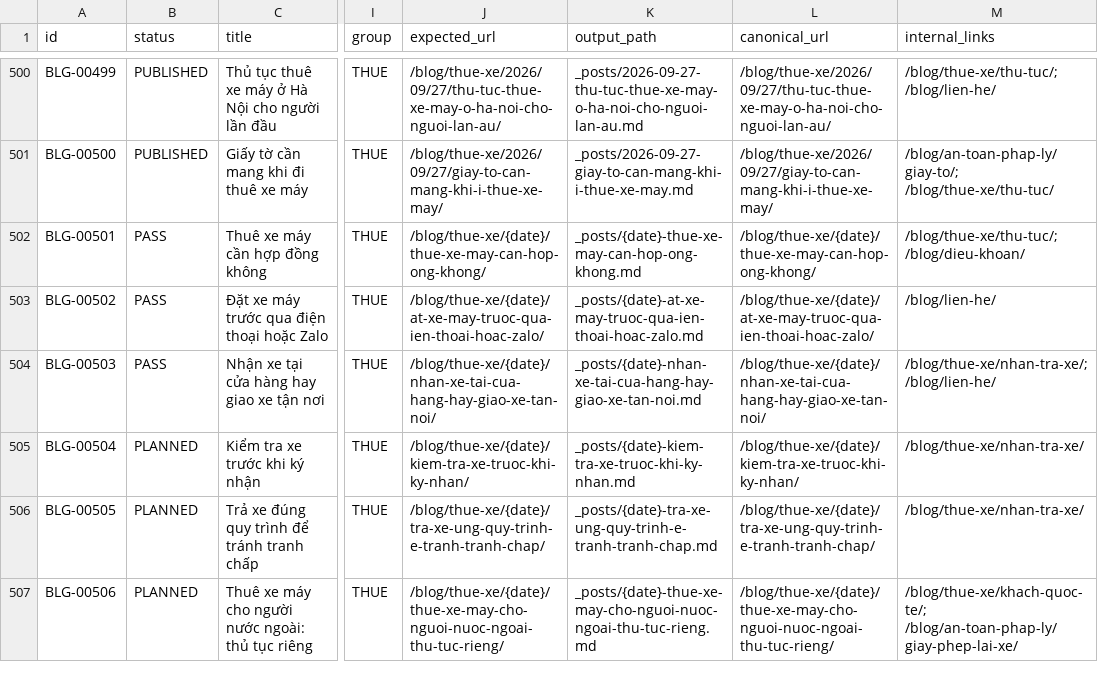
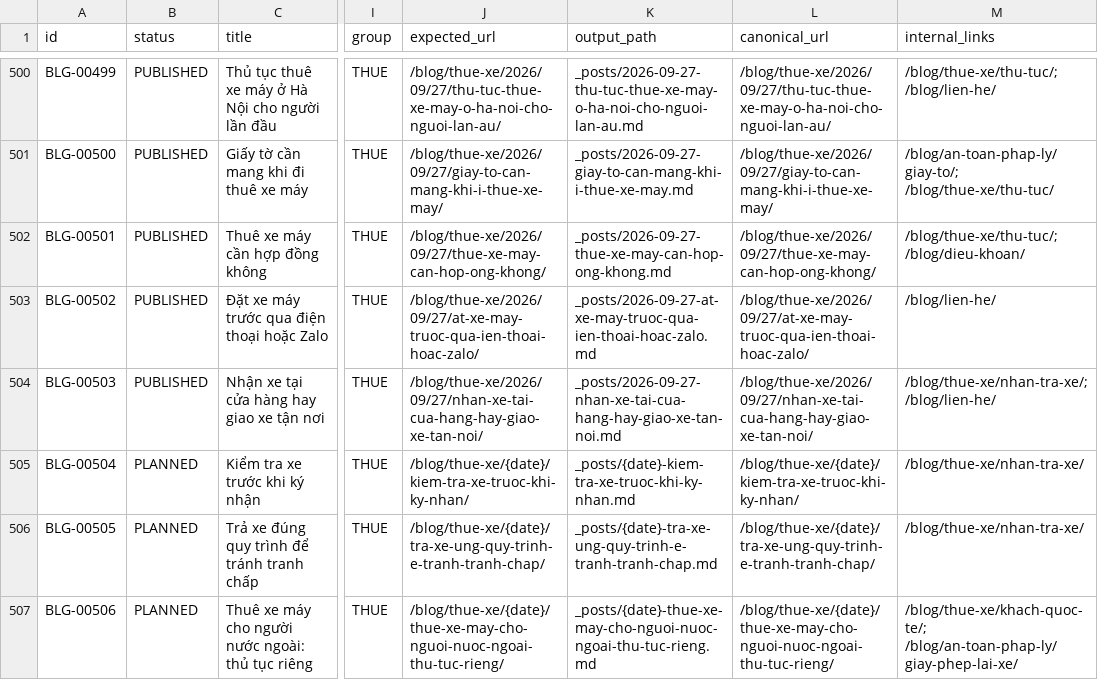
Before and after one commit to thuexemayhanoi/blog, a CSV file: data/content-matrix.csv, drawn as a sheet; only a part is shown, gaps mark what is left out; the diff names each change by its address in the sheet, - before the commit and + after, or states it on an @@ line.

```diff
--- a/data/content-matrix.csv
+++ b/data/content-matrix.csv
-B502:B504 (status): PASS
+B502:B504 (status): PUBLISHED
-J502 (expected_url): /blog/thue-xe/{date}/thue-xe-may-can-hop-ong-khong/
+J502 (expected_url): /blog/thue-xe/2026/09/27/thue-xe-may-can-hop-ong-khong/
-K502 (output_path): _posts/{date}-thue-xe-may-can-hop-ong-khong.md
+K502 (output_path): _posts/2026-09-27-thue-xe-may-can-hop-ong-khong.md
-L502 (canonical_url): /blog/thue-xe/{date}/thue-xe-may-can-hop-ong-khong/
+L502 (canonical_url): /blog/thue-xe/2026/09/27/thue-xe-may-can-hop-ong-khong/
-J503 (expected_url): /blog/thue-xe/{date}/at-xe-may-truoc-qua-ien-thoai-hoac-zalo/
+J503 (expected_url): /blog/thue-xe/2026/09/27/at-xe-may-truoc-qua-ien-thoai-hoac-zalo/
-K503 (output_path): _posts/{date}-at-xe-may-truoc-qua-ien-thoai-hoac-zalo.md
+K503 (output_path): _posts/2026-09-27-at-xe-may-truoc-qua-ien-thoai-hoac-zalo.md
-L503 (canonical_url): /blog/thue-xe/{date}/at-xe-may-truoc-qua-ien-thoai-hoac-zalo/
+L503 (canonical_url): /blog/thue-xe/2026/09/27/at-xe-may-truoc-qua-ien-thoai-hoac-zalo/
-J504 (expected_url): /blog/thue-xe/{date}/nhan-xe-tai-cua-hang-hay-giao-xe-tan-noi/
+J504 (expected_url): /blog/thue-xe/2026/09/27/nhan-xe-tai-cua-hang-hay-giao-xe-tan-noi/
-K504 (output_path): _posts/{date}-nhan-xe-tai-cua-hang-hay-giao-xe-tan-noi.md
+K504 (output_path): _posts/2026-09-27-nhan-xe-tai-cua-hang-hay-giao-xe-tan-noi.md
-L504 (canonical_url): /blog/thue-xe/{date}/nhan-xe-tai-cua-hang-hay-giao-xe-tan-noi/
+L504 (canonical_url): /blog/thue-xe/2026/09/27/nhan-xe-tai-cua-hang-hay-giao-xe-tan-noi/
```
Also changed, not shown: 13 other files.
